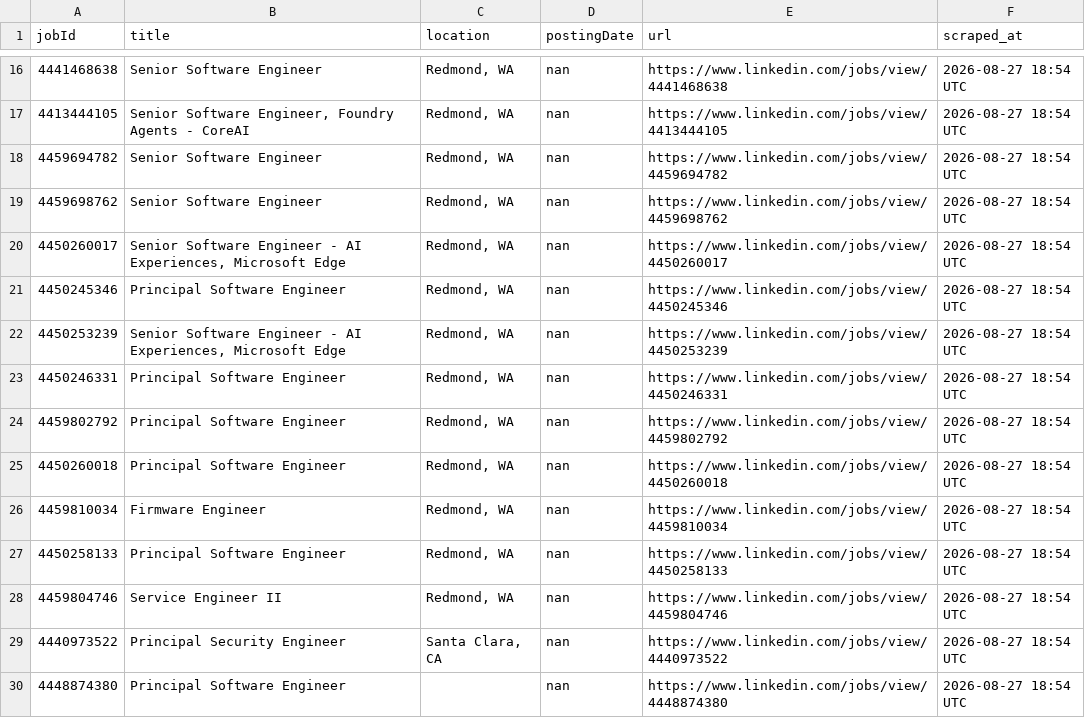
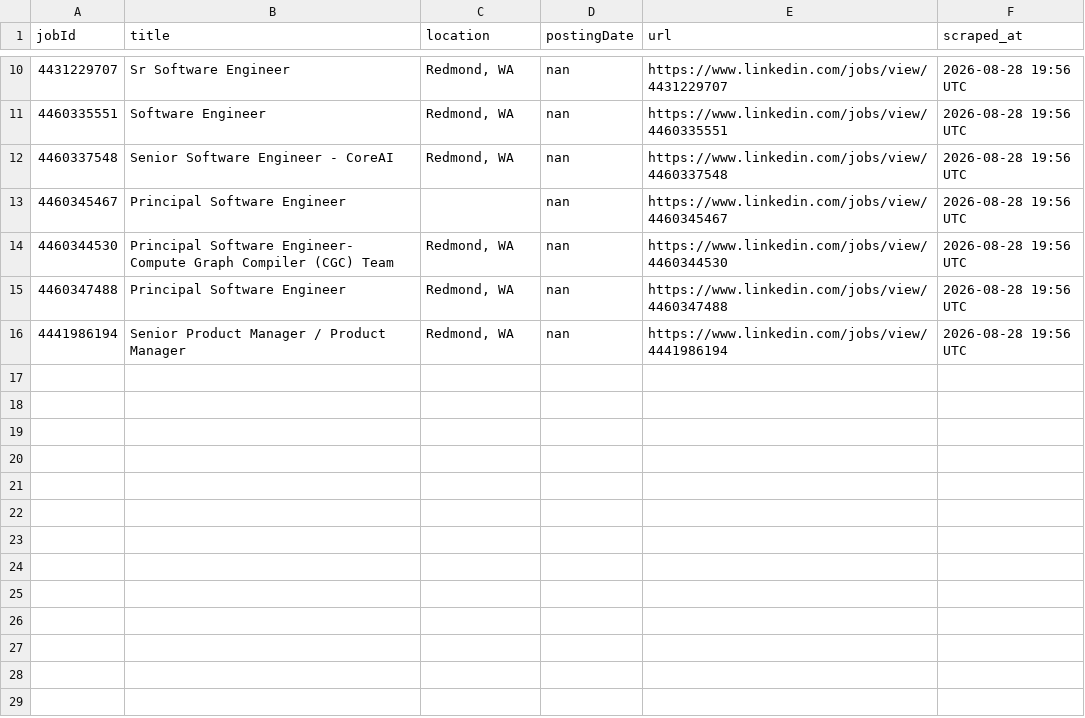
Before and after one commit to ItsPiyusha/career-pilot, a CSV file: new_jobs.csv, drawn as a sheet; only a part is shown, gaps mark what is left out; the diff covers the shown part only.

```diff
--- a/new_jobs.csv
+++ b/new_jobs.csv
@@ -16,15 +10,7 @@ jobId,title,location,postingDate,url,scraped_at
-4441468638,Senior Software Engineer,"Redmond, WA",nan,https://www.linkedin.com/jobs/view/4441468638,2026-08-27 18:54 UTC
-4413444105,"Senior Software Engineer, Foundry Agents - CoreAI","Redmond, WA",nan,https://www.linkedin.com/jobs/view/4413444105,2026-08-27 18:54 UTC
-4459694782,Senior Software Engineer,"Redmond, WA",nan,https://www.linkedin.com/jobs/view/4459694782,2026-08-27 18:54 UTC
-4459698762,Senior Software Engineer,"Redmond, WA",nan,https://www.linkedin.com/jobs/view/4459698762,2026-08-27 18:54 UTC
-4450260017,"Senior Software Engineer - AI Experiences, Microsoft Edge","Redmond, WA",nan,https://www.linkedin.com/jobs/view/4450260017,2026-08-27 18:54 UTC
-4450245346,Principal Software Engineer,"Redmond, WA",nan,https://www.linkedin.com/jobs/view/4450245346,2026-08-27 18:54 UTC
-4450253239,"Senior Software Engineer - AI Experiences, Microsoft Edge","Redmond, WA",nan,https://www.linkedin.com/jobs/view/4450253239,2026-08-27 18:54 UTC
-4450246331,Principal Software Engineer,"Redmond, WA",nan,https://www.linkedin.com/jobs/view/4450246331,2026-08-27 18:54 UTC
-4459802792,Principal Software Engineer,"Redmond, WA",nan,https://www.linkedin.com/jobs/view/4459802792,2026-08-27 18:54 UTC
-4450260018,Principal Software Engineer,"Redmond, WA",nan,https://www.linkedin.com/jobs/view/4450260018,2026-08-27 18:54 UTC
-4459810034,Firmware Engineer,"Redmond, WA",nan,https://www.linkedin.com/jobs/view/4459810034,2026-08-27 18:54 UTC
-4450258133,Principal Software Engineer,"Redmond, WA",nan,https://www.linkedin.com/jobs/view/4450258133,2026-08-27 18:54 UTC
-4459804746,Service Engineer II,"Redmond, WA",nan,https://www.linkedin.com/jobs/view/4459804746,2026-08-27 18:54 UTC
-4440973522,Principal Security Engineer,"Santa Clara, CA",nan,https://www.linkedin.com/jobs/view/4440973522,2026-08-27 18:54 UTC
-4448874380,Principal Software Engineer,,nan,https://www.linkedin.com/jobs/view/4448874380,2026-08-27 18:54 UTC
+4431229707,Sr Software Engineer,"Redmond, WA",nan,https://www.linkedin.com/jobs/view/4431229707,2026-08-28 19:56 UTC
+4460335551,Software Engineer,"Redmond, WA",nan,https://www.linkedin.com/jobs/view/4460335551,2026-08-28 19:56 UTC
+4460337548,Senior Software Engineer - CoreAI,"Redmond, WA",nan,https://www.linkedin.com/jobs/view/4460337548,2026-08-28 19:56 UTC
+4460345467,Principal Software Engineer,,nan,https://www.linkedin.com/jobs/view/4460345467,2026-08-28 19:56 UTC
+4460344530,Principal Software Engineer- Compute Graph Compiler (CGC) Team,"Redmond, WA",nan,https://www.linkedin.com/jobs/view/4460344530,2026-08-28 19:56 UTC
+4460347488,Principal Software Engineer,"Redmond, WA",nan,https://www.linkedin.com/jobs/view/4460347488,2026-08-28 19:56 UTC
+4441986194,Senior Product Manager / Product Manager,"Redmond, WA",nan,https://www.linkedin.com/jobs/view/4441986194,2026-08-28 19:56 UTC
```
Also changed, not shown: 3 added rows, 9 removed rows and 19 edited cells elsewhere in this file, microsoft_jobs.csv, 1 other file.
